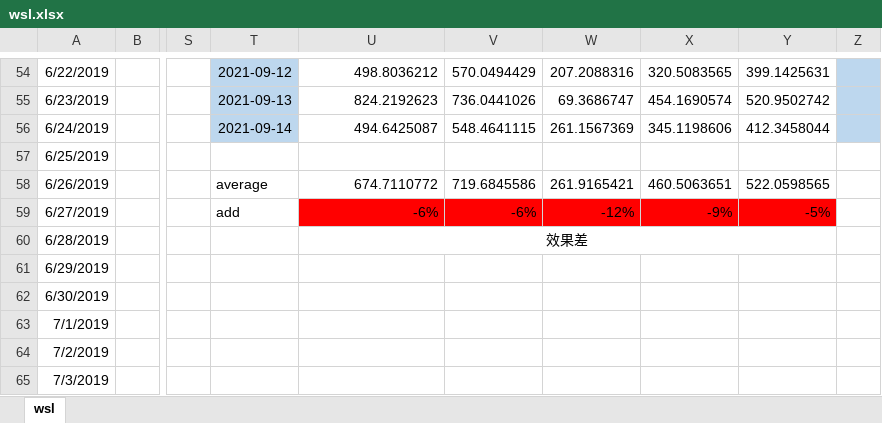
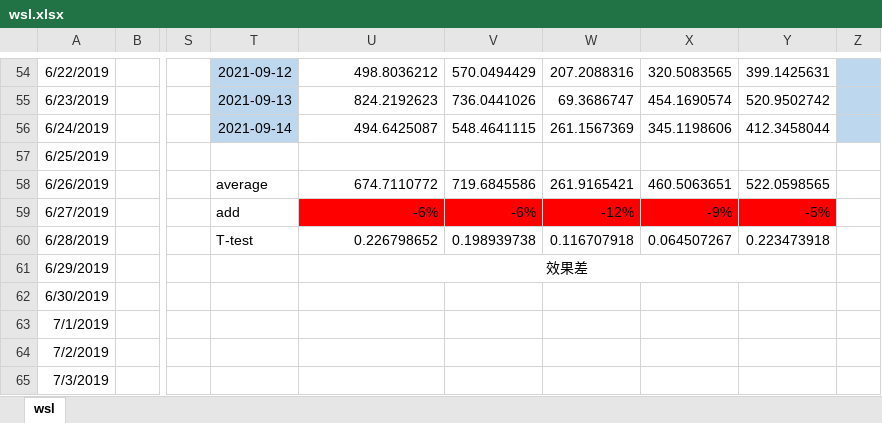
Before and after one commit to forward11/rainfall, an Excel workbook: Negative_ions/wsl.xlsx, sheet wsl, drawn as a sheet; only a part is shown, gaps mark what is left out; values as stored, in another font and other column widths than the file's, no borders; the diff names each change by its address in the sheet, - before the commit and + after, or states it on an @@ line.

```diff
--- a/Negative_ions/wsl.xlsx (sheet wsl)
+++ b/Negative_ions/wsl.xlsx (sheet wsl)
-T60: (empty)
+T60: T-test
-U60: 效果差
+U60: 0.226798652
-U60 alignment: center
+U60 alignment: right
-U60:Y60 merged
-V60: (empty)
+V60: 0.198939738
-W60: (empty)
+W60: 0.116707918
-X60: (empty)
+X60: 0.064507267
-Y60: (empty)
+Y60: 0.223473918
-U61: (empty)
+U61: 效果差
+U61:Y61 merged
```
Also changed, not shown: 2 other files.
